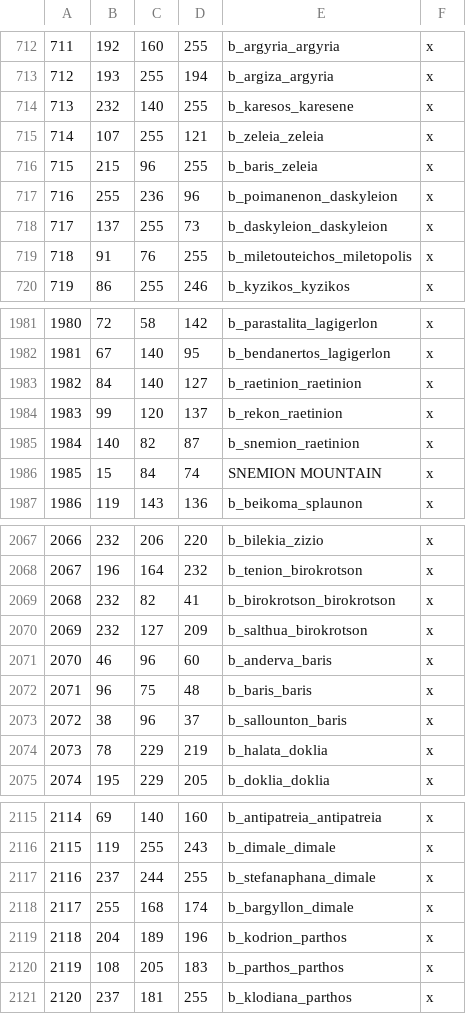
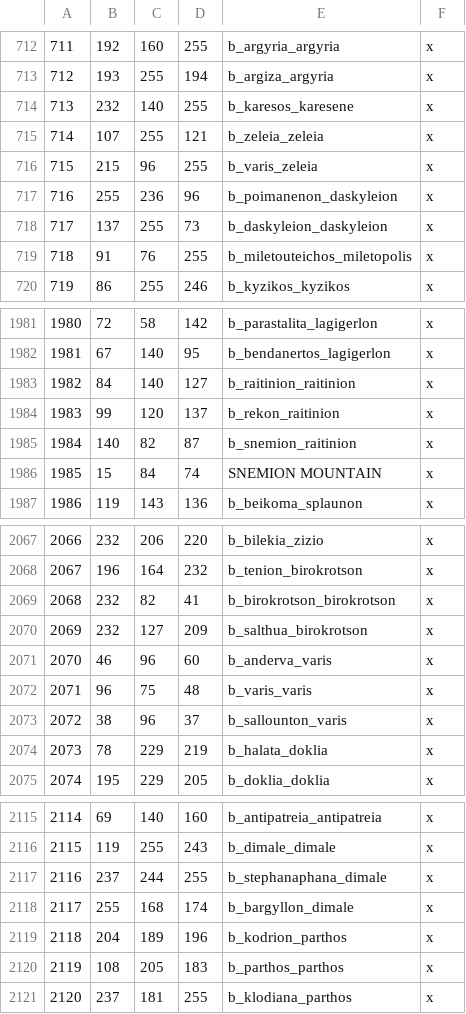
Before and after one commit to rickinator9/ApotheosisTheHellenisticAge, a CSV file: map_data/definition.csv, drawn as a sheet; only a part is shown, gaps mark what is left out.

```diff
--- a/map_data/definition.csv
+++ b/map_data/definition.csv
@@ -715,3 +715,3 @@
 714;107;255;121;b_zeleia_zeleia;x
-715;215;96;255;b_baris_zeleia;x
+715;215;96;255;b_varis_zeleia;x
 716;255;236;96;b_poimanenon_daskyleion;x
@@ -1982,5 +1982,5 @@
 1981;67;140;95;b_bendanertos_lagigerlon;x
-1982;84;140;127;b_raetinion_raetinion;x
-1983;99;120;137;b_rekon_raetinion;x
-1984;140;82;87;b_snemion_raetinion;x
+1982;84;140;127;b_raitinion_raitinion;x
+1983;99;120;137;b_rekon_raitinion;x
+1984;140;82;87;b_snemion_raitinion;x
 1985;15;84;74;SNEMION MOUNTAIN;x
@@ -2070,5 +2070,5 @@
 2069;232;127;209;b_salthua_birokrotson;x
-2070;46;96;60;b_anderva_baris;x
-2071;96;75;48;b_baris_baris;x
-2072;38;96;37;b_sallounton_baris;x
+2070;46;96;60;b_anderva_varis;x
+2071;96;75;48;b_varis_varis;x
+2072;38;96;37;b_sallounton_varis;x
 2073;78;229;219;b_halata_doklia;x
@@ -2116,3 +2116,3 @@
 2115;119;255;243;b_dimale_dimale;x
-2116;237;244;255;b_stefanaphana_dimale;x
+2116;237;244;255;b_stephanaphana_dimale;x
 2117;255;168;174;b_bargyllon_dimale;x
```
Also changed, not shown: 19 other files.
